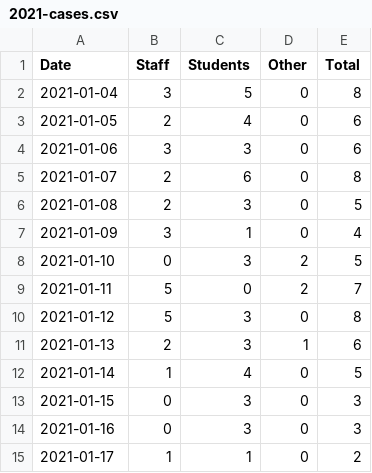
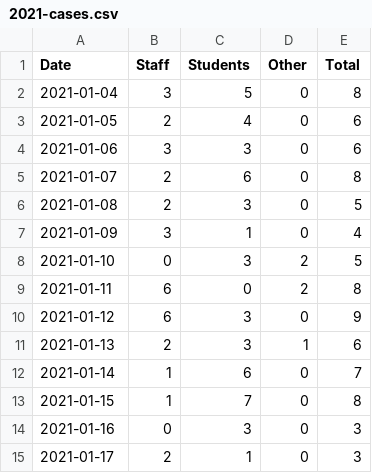
Before and after one commit to python33r/uol-covid, a CSV file: data/2021-cases.csv, drawn as a sheet.

Commit message:
Updated cases with additional positive tests

```diff
--- a/data/2021-cases.csv
+++ b/data/2021-cases.csv
@@ -8,8 +8,8 @@ Date,Staff,Students,Other,Total
 2021-01-10,0,3,2,5
-2021-01-11,5,0,2,7
-2021-01-12,5,3,0,8
+2021-01-11,6,0,2,8
+2021-01-12,6,3,0,9
 2021-01-13,2,3,1,6
-2021-01-14,1,4,0,5
-2021-01-15,0,3,0,3
+2021-01-14,1,6,0,7
+2021-01-15,1,7,0,8
 2021-01-16,0,3,0,3
-2021-01-17,1,1,0,2
+2021-01-17,2,1,0,3
```
